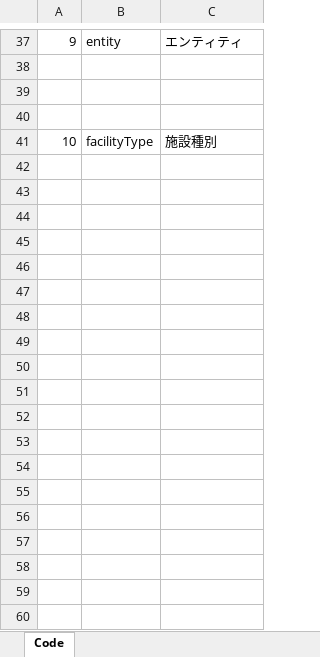
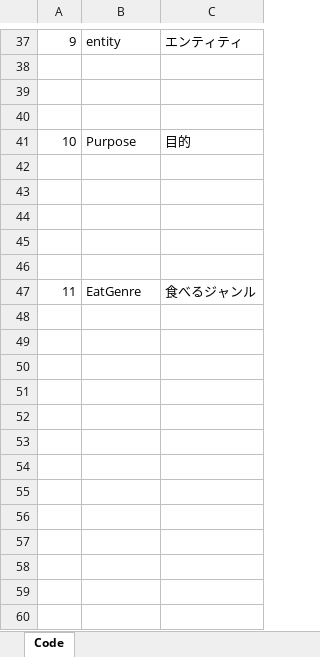
Before and after one commit to virtualex-project-x/melip-doc, an Excel workbook: 03_設計/04_DB/02_SQLコマンド/テストデータ作成ツール.xlsx, sheet Code, drawn as a sheet; only a part is shown, gaps mark what is left out; values as stored, in another font and other column widths than the file's, no borders; addresses are those after the commit; the diff covers the shown part only; the diff names each change by its address in the sheet, - before the commit and + after, or states it on an @@ line.

Commit message:
[modify][remove]アプリの方向性を大きく転換したため、エンティティを再設計
・レイアウト、レイアウトオブジェクトグループ、レイアウトオブジェクト、スクリーン、スクリーンオブジェクトグループ、スクリーンオブジェクト、スクリーンオブジェクト属性を削除
・地域の「ホームスクリーンID」を削除
・施設に「親施設ID」を追加
・施設属性グループに「エイリアス」を追加
・コード「目的」「食べるジャンル」「買うジャンル」「遊ぶジャンル」「見るジャンル」「泊まるジャンル」「イベントジャンル」を追加

```diff
--- a/03_設計/04_DB/02_SQLコマンド/テストデータ作成ツール.xlsx (sheet Code)
+++ b/03_設計/04_DB/02_SQLコマンド/テストデータ作成ツール.xlsx (sheet Code)
+row 41: 10 | Purpose | 目的
-row 42: 10 | facilityType | 施設種別
+row 42: (empty)
+row 43: (empty)
+row 44: (empty)
+row 45: (empty)
+row 46: (empty)
+row 47: 11 | EatGenre | 食べるジャンル
+row 48: (empty)
+row 49: (empty)
+row 50: (empty)
+row 51: (empty)
+row 52: (empty)
+row 53: (empty)
+row 54: (empty)
+row 55: (empty)
+row 56: (empty)
+row 57: (empty)
+row 58: (empty)
+row 59: (empty)
+row 60: (empty)
```
Also changed, not shown: 47 added rows elsewhere in this sheet, sheet 施設属性グループ, sheet 施設属性グループ_多言語, sheet 施設属性値, sheet 施設属性値_多言語, sheet 地域, sheet 施設, 14 more sheets, other sheet tabs, formulas that keep their value, 03_設計/04_DB/01_定義書/テーブル定義書.xlsx, 03_設計/05_コード/コード定義一覧.xlsx, 35 other files.
